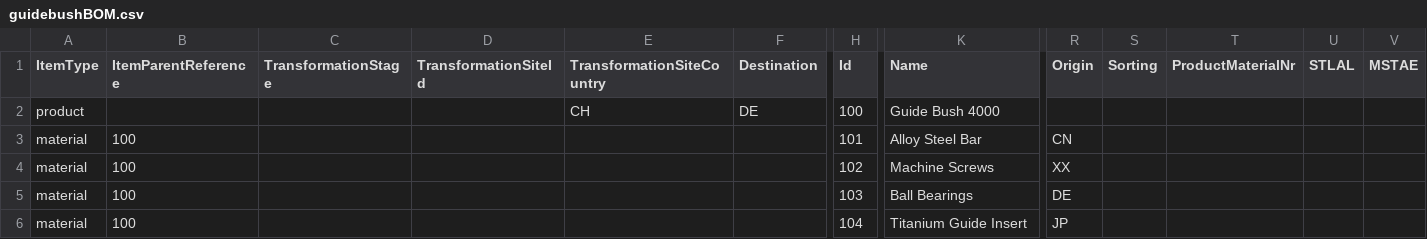
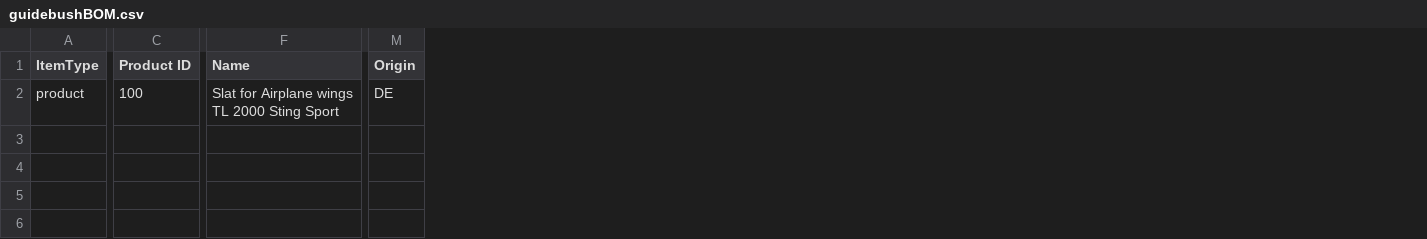
Before and after one commit to 5Y5TEM/agentic_scm, a CSV file: Files/guidebushBOM.csv, drawn as a sheet; only a part is shown, gaps mark what is left out; removed rows and columns are numbered as before the commit, all else as after; rows hold the shown columns only; the diff covers the shown part only; the diff names each change by its address in the sheet, - before the commit and + after, or states it on an @@ line.

```diff
--- a/Files/guidebushBOM.csv
+++ b/Files/guidebushBOM.csv
-column B (ItemParentReference), empty
-column C (TransformationStage), empty
-column D (TransformationSiteId), empty
-column E (TransformationSiteCountry), row 2: CH
-column F (Destination), row 2: DE
-column H (Id), row 2: 100
+column C (Product ID), row 2: 100
-column S (Sorting), empty
-column T (ProductMaterialNr), empty
-column U (STLAL), empty
-column V (MSTAE), empty
-F2 (Name): Guide Bush 4000
+F2 (Name): Slat for Airplane wings TL 2000 Sting Sport
-M2 (Origin): (empty)
+M2 (Origin): DE
-row 3: material | 100 |  |  |  |  | 101 | Alloy Steel Bar | CN
-row 4: material | 100 |  |  |  |  | 102 | Machine Screws | XX
-row 5: material | 100 |  |  |  |  | 103 | Ball Bearings | DE
-row 6: material | 100 |  |  |  |  | 104 | Titanium Guide Insert | JP
```
Also changed, not shown: 2 edited cells elsewhere in this file, 12 other files.
